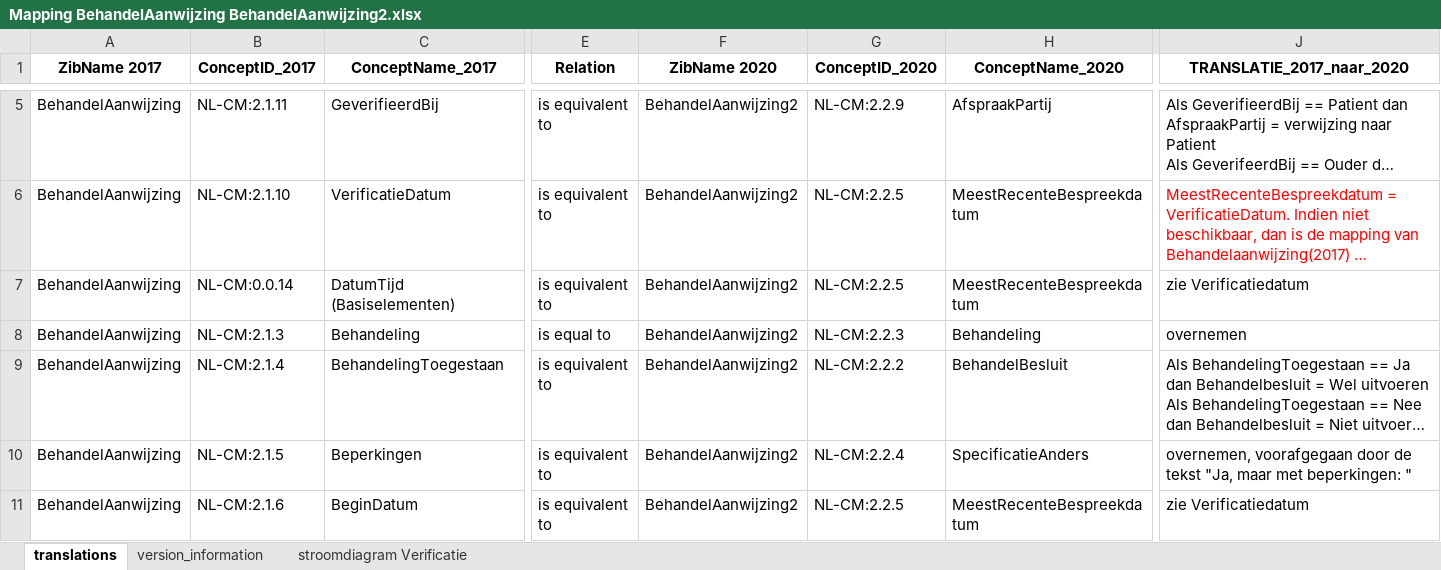
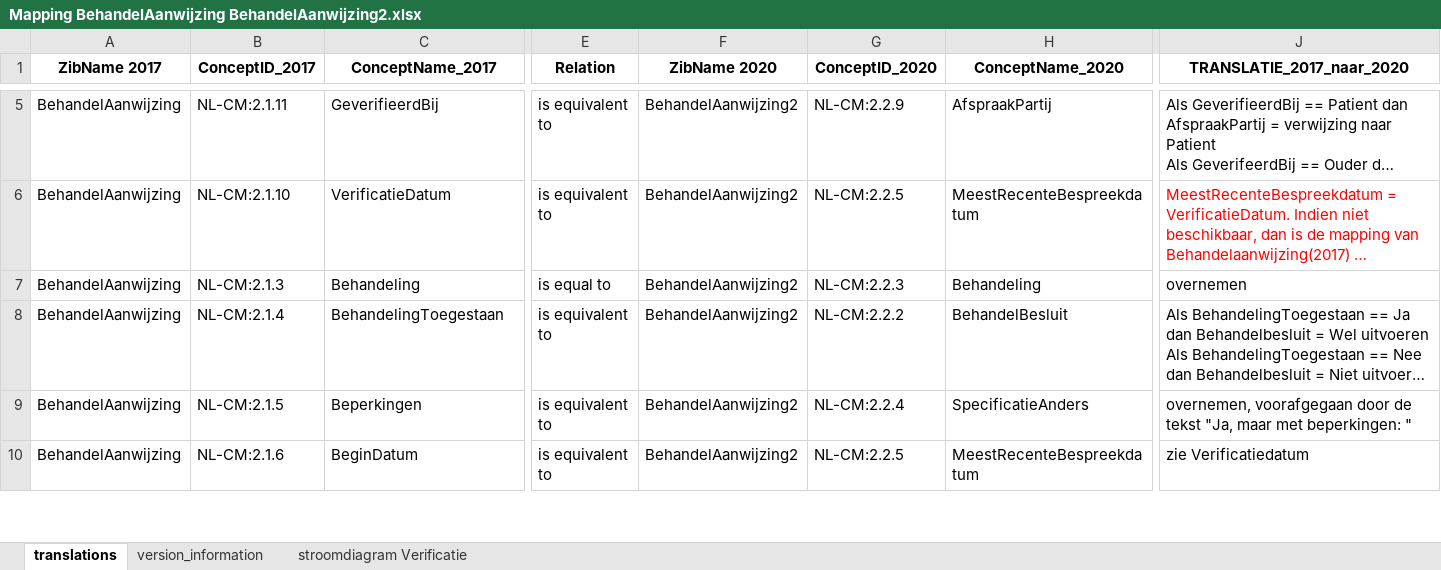
Before and after one commit to Nictiz/Zibtranslate, an Excel workbook: zib2017-2020/mapping deprecated zibs/mapping/excel/Mapping BehandelAanwijzing BehandelAanwijzing2.xlsx, sheet translations, drawn as a sheet; only a part is shown, gaps mark what is left out; long unchanged cells end in …; values as stored, in another font and other column widths than the file's, no borders; conditional formats not drawn; rows hold the shown columns only; the diff names each change by its address in the sheet, - before the commit and + after, or states it on an @@ line.

```diff
--- a/zib2017-2020/mapping deprecated zibs/mapping/excel/Mapping BehandelAanwijzing BehandelAanwijzing2.xlsx (sheet translations)
+++ b/zib2017-2020/mapping deprecated zibs/mapping/excel/Mapping BehandelAanwijzing BehandelAanwijzing2.xlsx (sheet translations)
-row 7: BehandelAanwijzing | NL-CM:0.0.14 | DatumTijd (Basiselementen) | is equivalent to | BehandelAanwijzing2 | NL-CM:2.2.5 | MeestRecenteBespreekdatum | zie Verificatiedatum
```
Also changed, not shown: zib2017-2020/mapping deprecated zibs/all-translations.xlsx, 10 other files.
